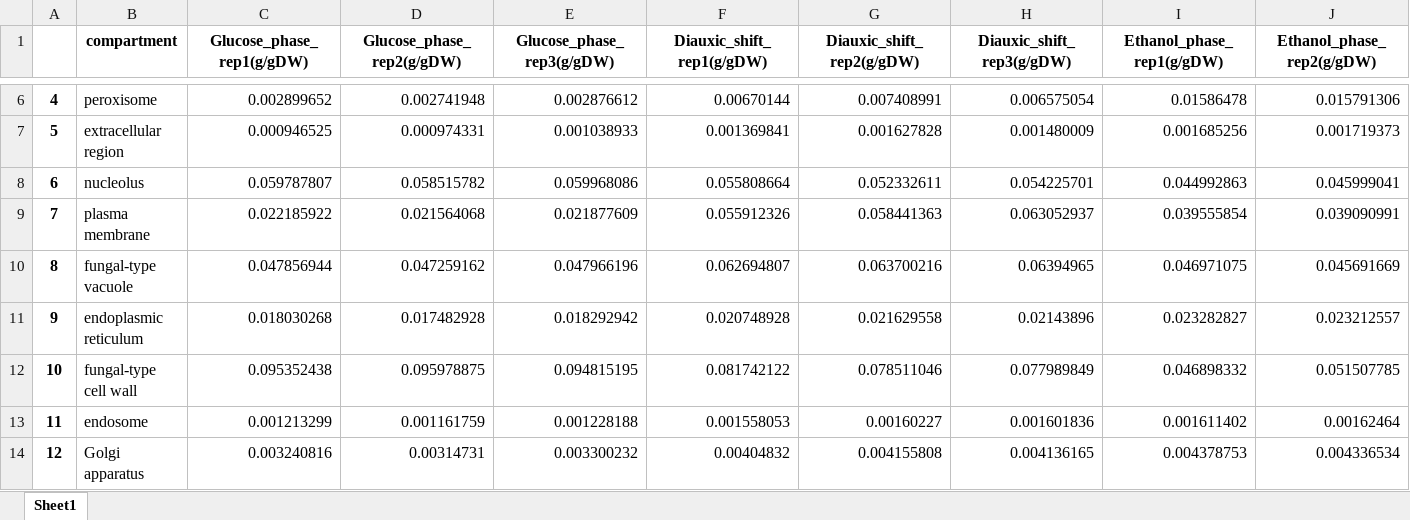
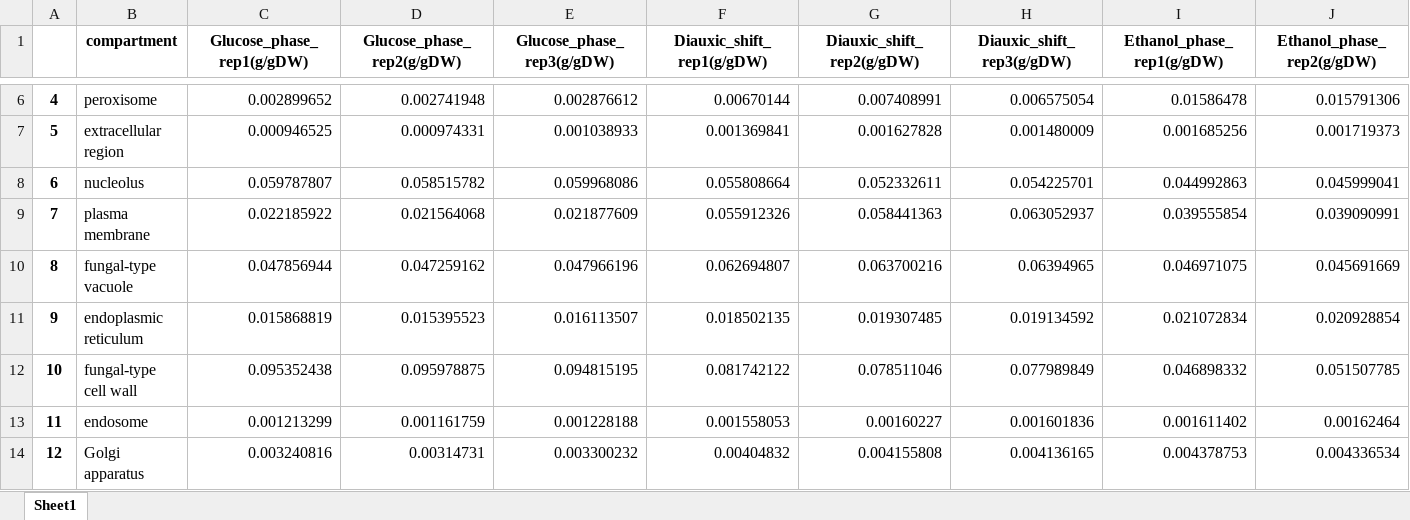
Before and after one commit to hongzhonglu/large_scale_yeast_proteomics_analysis, an Excel workbook: data/proteomics/main_organelle_fraction_test.xlsx, sheet Sheet1, drawn as a sheet; only a part is shown, gaps mark what is left out; values as stored, in another font and other column widths than the file's, no borders; removed rows and columns are numbered as before the commit, all else as after; rows hold the shown columns only; the diff names each change by its address in the sheet, - before the commit and + after, or states it on an @@ line.

```diff
--- a/data/proteomics/main_organelle_fraction_test.xlsx (sheet Sheet1)
+++ b/data/proteomics/main_organelle_fraction_test.xlsx (sheet Sheet1)
-row 11: 9 | endoplasmic reticulum | 0.018030268 | 0.017482928 | 0.018292942 | 0.020748928 | 0.021629558 | 0.02143896 | 0.023282827 | 0.023212557
+row 11: 9 | endoplasmic reticulum | 0.015868819 | 0.015395523 | 0.016113507 | 0.018502135 | 0.019307485 | 0.019134592 | 0.021072834 | 0.020928854
```
Also changed, not shown: data/proteomics/all_organelle_fraction_test.xlsx, 8 other files.
